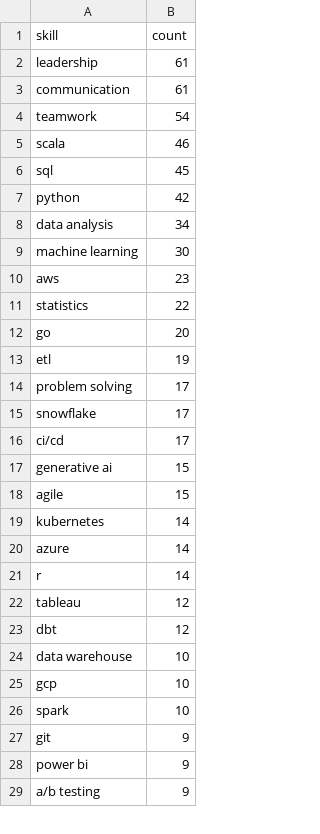
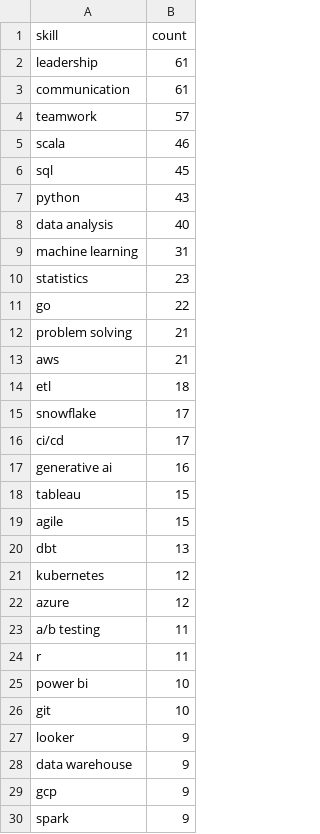
Before and after one commit to reddymohan-pro/pathfinder-job-navigator, a CSV file: data/skill_frequency.csv, drawn as a sheet; only a part is shown; the diff covers the shown part only.

```diff
--- a/data/skill_frequency.csv
+++ b/data/skill_frequency.csv
@@ -3,27 +3,28 @@ leadership,61
 communication,61
-teamwork,54
+teamwork,57
 scala,46
 sql,45
-python,42
-data analysis,34
-machine learning,30
-aws,23
-statistics,22
-go,20
-etl,19
-problem solving,17
+python,43
+data analysis,40
+machine learning,31
+statistics,23
+go,22
+problem solving,21
+aws,21
+etl,18
 snowflake,17
 ci/cd,17
-generative ai,15
+generative ai,16
+tableau,15
 agile,15
-kubernetes,14
-azure,14
-r,14
-tableau,12
-dbt,12
-data warehouse,10
-gcp,10
-spark,10
-git,9
-power bi,9
-a/b testing,9
+dbt,13
+kubernetes,12
+azure,12
+a/b testing,11
+r,11
+power bi,10
+git,10
+looker,9
+data warehouse,9
+gcp,9
+spark,9
```
Also changed, not shown: 5 added rows, 6 removed rows, 1 moved row and 6 edited cells elsewhere in this file, 3 other files.
